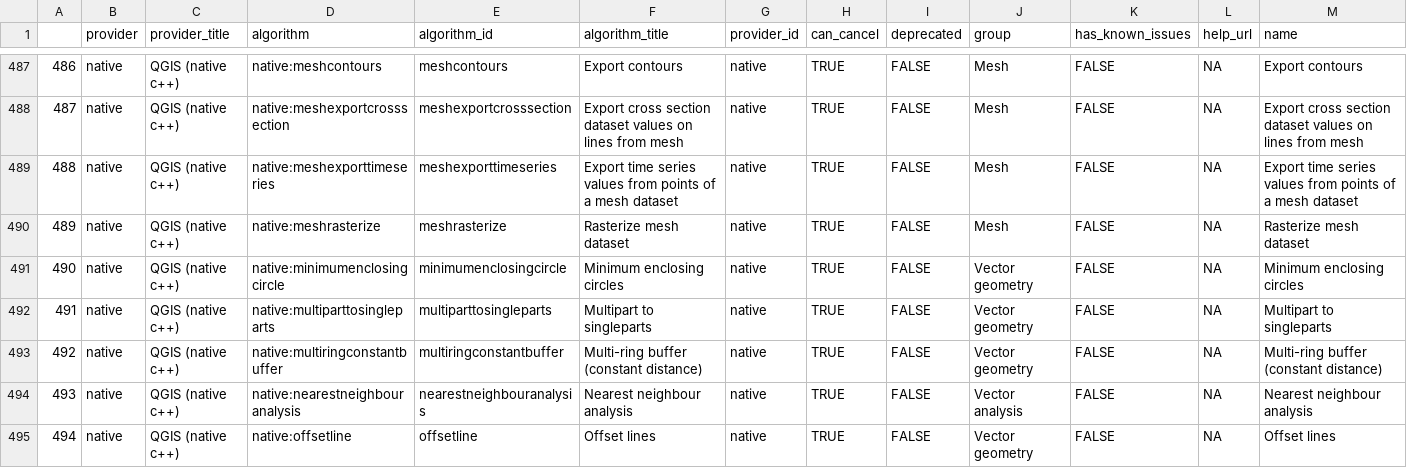
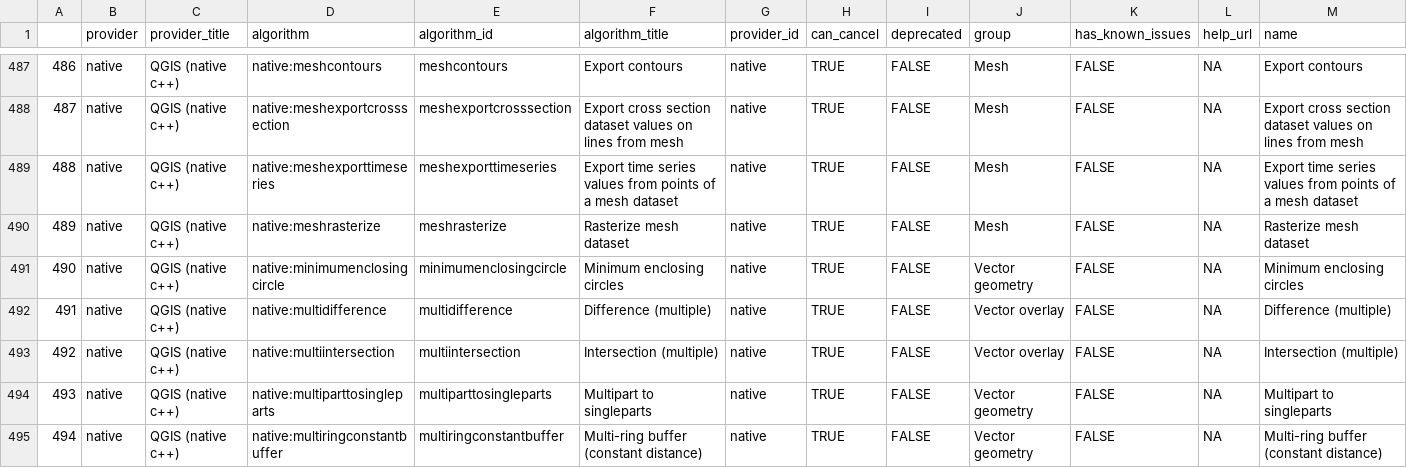
Before and after one commit to JanCaha/r_package_qgis, a CSV file: data-raw/algorithms.csv, drawn as a sheet; only a part is shown, gaps mark what is left out; the shorter side is filled out with more unchanged rows; addresses are those after the commit; rows hold the shown columns only; the diff covers the shown part only; the diff names each change by its address in the sheet, - before the commit and + after, or states it on an @@ line.

```diff
--- a/data-raw/algorithms.csv
+++ b/data-raw/algorithms.csv
+row 492: 491 | native | QGIS (native c++) | native:multidifference | multidifference | Difference (multiple) | native | TRUE | FALSE | Vector overlay | FALSE | NA | Difference (multiple)
+row 493: 492 | native | QGIS (native c++) | native:multiintersection | multiintersection | Intersection (multiple) | native | TRUE | FALSE | Vector overlay | FALSE | NA | Intersection (multiple)
@@ column A renumbered from row 494 down @@
```
Also changed, not shown: 2 added rows and 1 edited cell elsewhere in this file, 35 other files.
